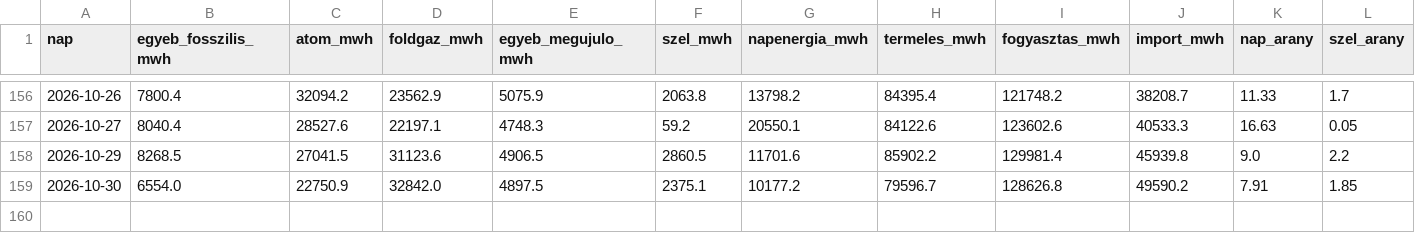
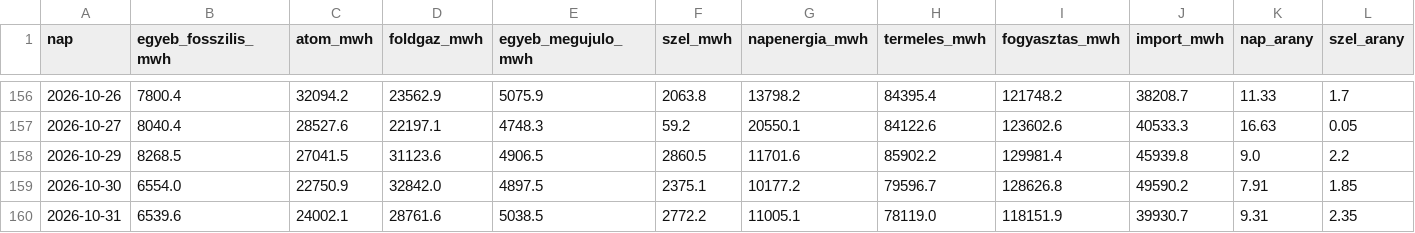
Before and after one commit to lostenergy/energiaar-figyelo, a CSV file: data/termeles_napi.csv, drawn as a sheet; only a part is shown, gaps mark what is left out; rows hold the shown columns only; the diff names each change by its address in the sheet, - before the commit and + after, or states it on an @@ line.

Commit message:
Adatfrissítés 2026-11-01 02:00

```diff
--- a/data/termeles_napi.csv
+++ b/data/termeles_napi.csv
+row 160: 2026-10-31 | 6539.6 | 24002.1 | 28761.6 | 5038.5 | 2772.2 | 11005.1 | 78119.0 | 118151.9 | 39930.7 | 9.31 | 2.35
```
